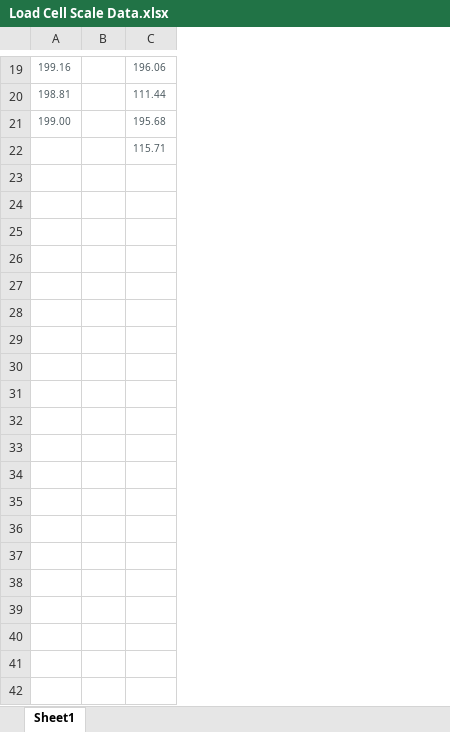
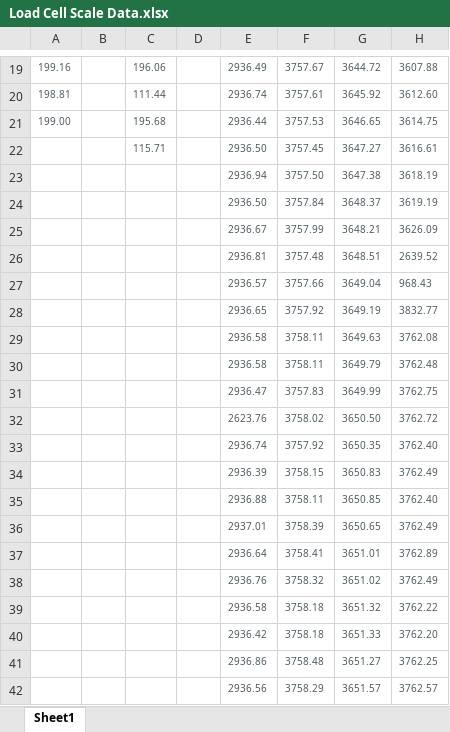
Before and after one commit to Dichochi/Design_Penguin_Monitoring, an Excel workbook: Load Cell Scale Data.xlsx, sheet Sheet1, drawn as a sheet; only a part is shown, gaps mark what is left out; values as stored, in another font and other column widths than the file's, no borders; the diff covers the shown part only; the diff names each change by its address in the sheet, - before the commit and + after, or states it on an @@ line.

```diff
--- a/Load Cell Scale Data.xlsx (sheet Sheet1)
+++ b/Load Cell Scale Data.xlsx (sheet Sheet1)
+column D, empty
+column E, rows 19-22: 2936.49 | 2936.74 | 2936.44 | 2936.50
+column F, rows 19-22: 3757.67 | 3757.61 | 3757.53 | 3757.45
+column G, rows 19-22: 3644.72 | 3645.92 | 3646.65 | 3647.27
+column H, rows 19-22: 3607.88 | 3612.60 | 3614.75 | 3616.61
+row 23:  |  |  |  | 2936.94 | 3757.50 | 3647.38 | 3618.19
+row 24:  |  |  |  | 2936.50 | 3757.84 | 3648.37 | 3619.19
+row 25:  |  |  |  | 2936.67 | 3757.99 | 3648.21 | 3626.09
+row 26:  |  |  |  | 2936.81 | 3757.48 | 3648.51 | 2639.52
+row 27:  |  |  |  | 2936.57 | 3757.66 | 3649.04 | 968.43
+row 28:  |  |  |  | 2936.65 | 3757.92 | 3649.19 | 3832.77
+row 29:  |  |  |  | 2936.58 | 3758.11 | 3649.63 | 3762.08
+row 30:  |  |  |  | 2936.58 | 3758.11 | 3649.79 | 3762.48
+row 31:  |  |  |  | 2936.47 | 3757.83 | 3649.99 | 3762.75
+row 32:  |  |  |  | 2623.76 | 3758.02 | 3650.50 | 3762.72
+row 33:  |  |  |  | 2936.74 | 3757.92 | 3650.35 | 3762.40
+row 34:  |  |  |  | 2936.39 | 3758.15 | 3650.83 | 3762.49
+row 35:  |  |  |  | 2936.88 | 3758.11 | 3650.85 | 3762.40
+row 36:  |  |  |  | 2937.01 | 3758.39 | 3650.65 | 3762.49
+row 37:  |  |  |  | 2936.64 | 3758.41 | 3651.01 | 3762.89
+row 38:  |  |  |  | 2936.76 | 3758.32 | 3651.02 | 3762.49
+row 39:  |  |  |  | 2936.58 | 3758.18 | 3651.32 | 3762.22
+row 40:  |  |  |  | 2936.42 | 3758.18 | 3651.33 | 3762.20
+row 41:  |  |  |  | 2936.86 | 3758.48 | 3651.27 | 3762.25
+row 42:  |  |  |  | 2936.56 | 3758.29 | 3651.57 | 3762.57
```
Also changed, not shown: 31 added rows elsewhere in this sheet, 21 other files.
